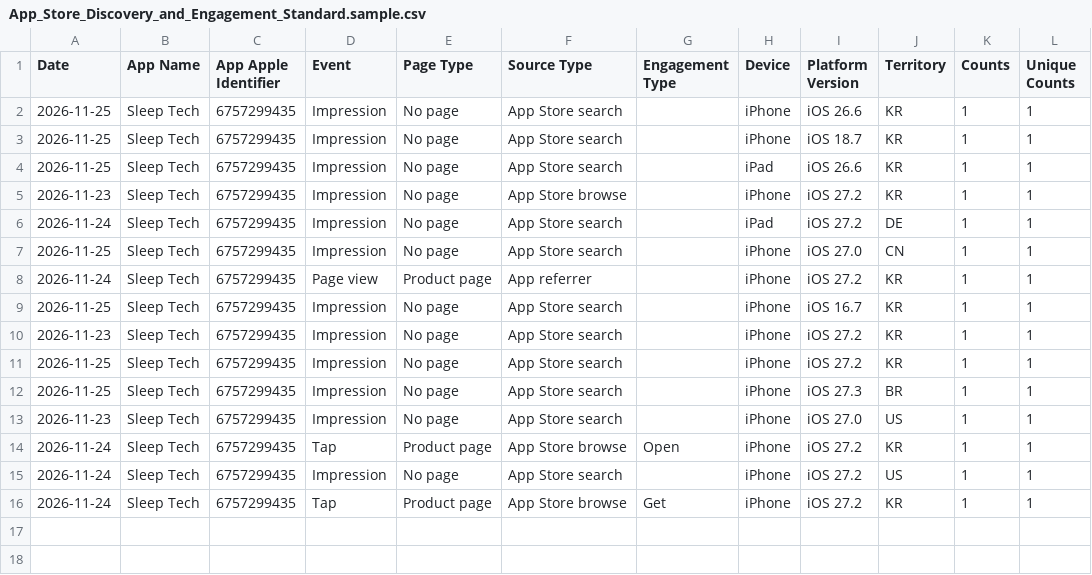
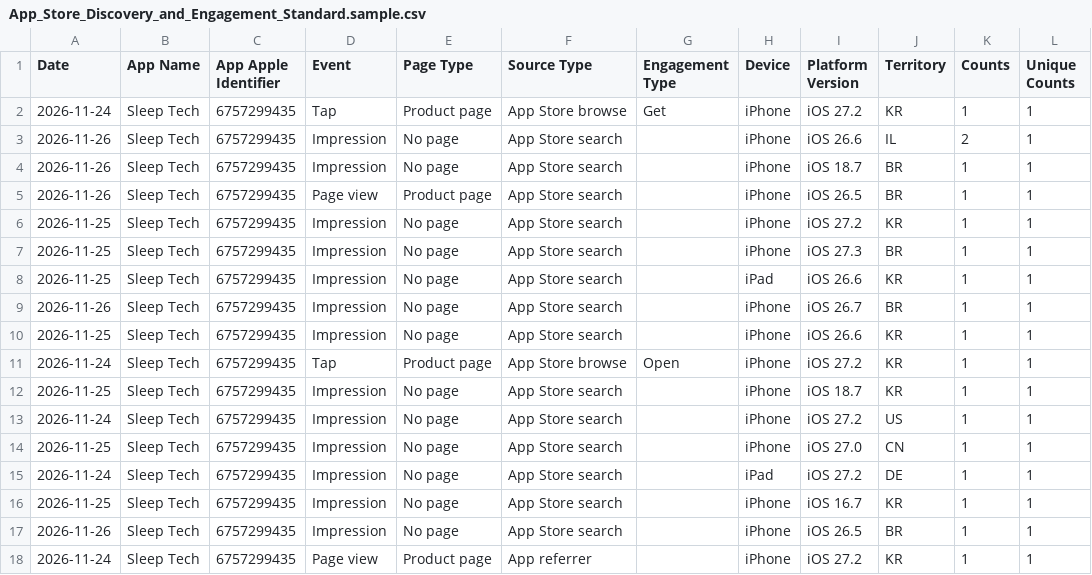
Before and after one commit to workingtomkwak-cmd/sleeptech-dashboard, a CSV file: data/raw/App_Store_Discovery_and_Engagement_Standard.sample.csv, drawn as a sheet.

```diff
--- a/data/raw/App_Store_Discovery_and_Engagement_Standard.sample.csv
+++ b/data/raw/App_Store_Discovery_and_Engagement_Standard.sample.csv
@@ -1,16 +1,18 @@
 Date	App Name	App Apple Identifier	Event	Page Type	Source Type	Engagement Type	Device	Platform Version	Territory	Counts	Unique Counts
-2026-11-25	Sleep Tech	6757299435	Impression	No page	App Store search		iPhone	iOS 26.6	KR	1	1
-2026-11-25	Sleep Tech	6757299435	Impression	No page	App Store search		iPhone	iOS 18.7	KR	1	1
-2026-11-25	Sleep Tech	6757299435	Impression	No page	App Store search		iPad	iOS 26.6	KR	1	1
-2026-11-23	Sleep Tech	6757299435	Impression	No page	App Store browse		iPhone	iOS 27.2	KR	1	1
-2026-11-24	Sleep Tech	6757299435	Impression	No page	App Store search		iPad	iOS 27.2	DE	1	1
-2026-11-25	Sleep Tech	6757299435	Impression	No page	App Store search		iPhone	iOS 27.0	CN	1	1
-2026-11-24	Sleep Tech	6757299435	Page view	Product page	App referrer		iPhone	iOS 27.2	KR	1	1
-2026-11-25	Sleep Tech	6757299435	Impression	No page	App Store search		iPhone	iOS 16.7	KR	1	1
-2026-11-23	Sleep Tech	6757299435	Impression	No page	App Store search		iPhone	iOS 27.2	KR	1	1
+2026-11-24	Sleep Tech	6757299435	Tap	Product page	App Store browse	Get	iPhone	iOS 27.2	KR	1	1
+2026-11-26	Sleep Tech	6757299435	Impression	No page	App Store search		iPhone	iOS 26.6	IL	2	1
+2026-11-26	Sleep Tech	6757299435	Impression	No page	App Store search		iPhone	iOS 18.7	BR	1	1
+2026-11-26	Sleep Tech	6757299435	Page view	Product page	App Store search		iPhone	iOS 26.5	BR	1	1
 2026-11-25	Sleep Tech	6757299435	Impression	No page	App Store search		iPhone	iOS 27.2	KR	1	1
 2026-11-25	Sleep Tech	6757299435	Impression	No page	App Store search		iPhone	iOS 27.3	BR	1	1
-2026-11-23	Sleep Tech	6757299435	Impression	No page	App Store search		iPhone	iOS 27.0	US	1	1
+2026-11-25	Sleep Tech	6757299435	Impression	No page	App Store search		iPad	iOS 26.6	KR	1	1
+2026-11-26	Sleep Tech	6757299435	Impression	No page	App Store search		iPhone	iOS 26.7	BR	1	1
+2026-11-25	Sleep Tech	6757299435	Impression	No page	App Store search		iPhone	iOS 26.6	KR	1	1
 2026-11-24	Sleep Tech	6757299435	Tap	Product page	App Store browse	Open	iPhone	iOS 27.2	KR	1	1
+2026-11-25	Sleep Tech	6757299435	Impression	No page	App Store search		iPhone	iOS 18.7	KR	1	1
 2026-11-24	Sleep Tech	6757299435	Impression	No page	App Store search		iPhone	iOS 27.2	US	1	1
-2026-11-24	Sleep Tech	6757299435	Tap	Product page	App Store browse	Get	iPhone	iOS 27.2	KR	1	1
+2026-11-25	Sleep Tech	6757299435	Impression	No page	App Store search		iPhone	iOS 27.0	CN	1	1
+2026-11-24	Sleep Tech	6757299435	Impression	No page	App Store search		iPad	iOS 27.2	DE	1	1
+2026-11-25	Sleep Tech	6757299435	Impression	No page	App Store search		iPhone	iOS 16.7	KR	1	1
+2026-11-26	Sleep Tech	6757299435	Impression	No page	App Store search		iPhone	iOS 26.5	BR	1	1
+2026-11-24	Sleep Tech	6757299435	Page view	Product page	App referrer		iPhone	iOS 27.2	KR	1	1
```
Also changed, not shown: 1 other file.
